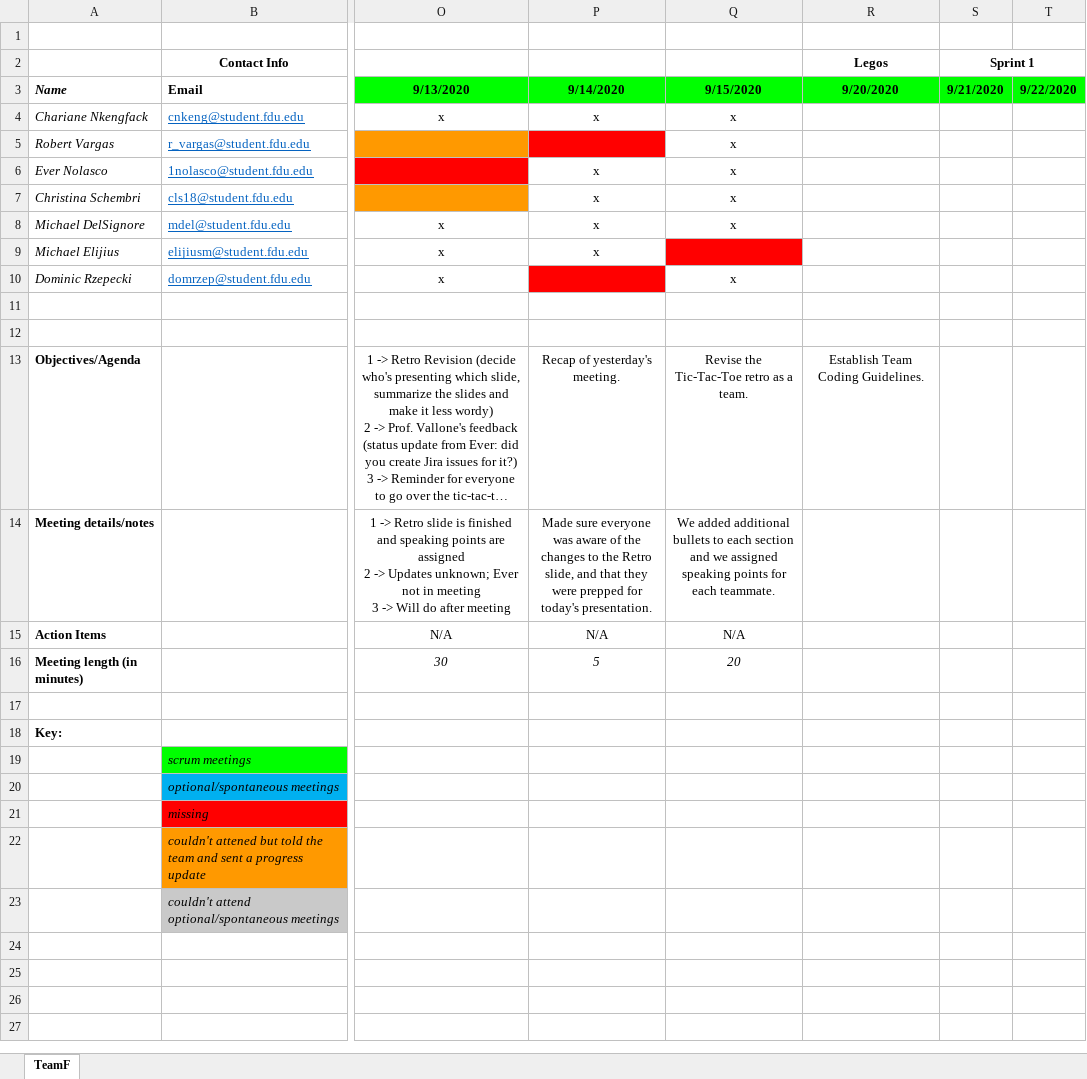
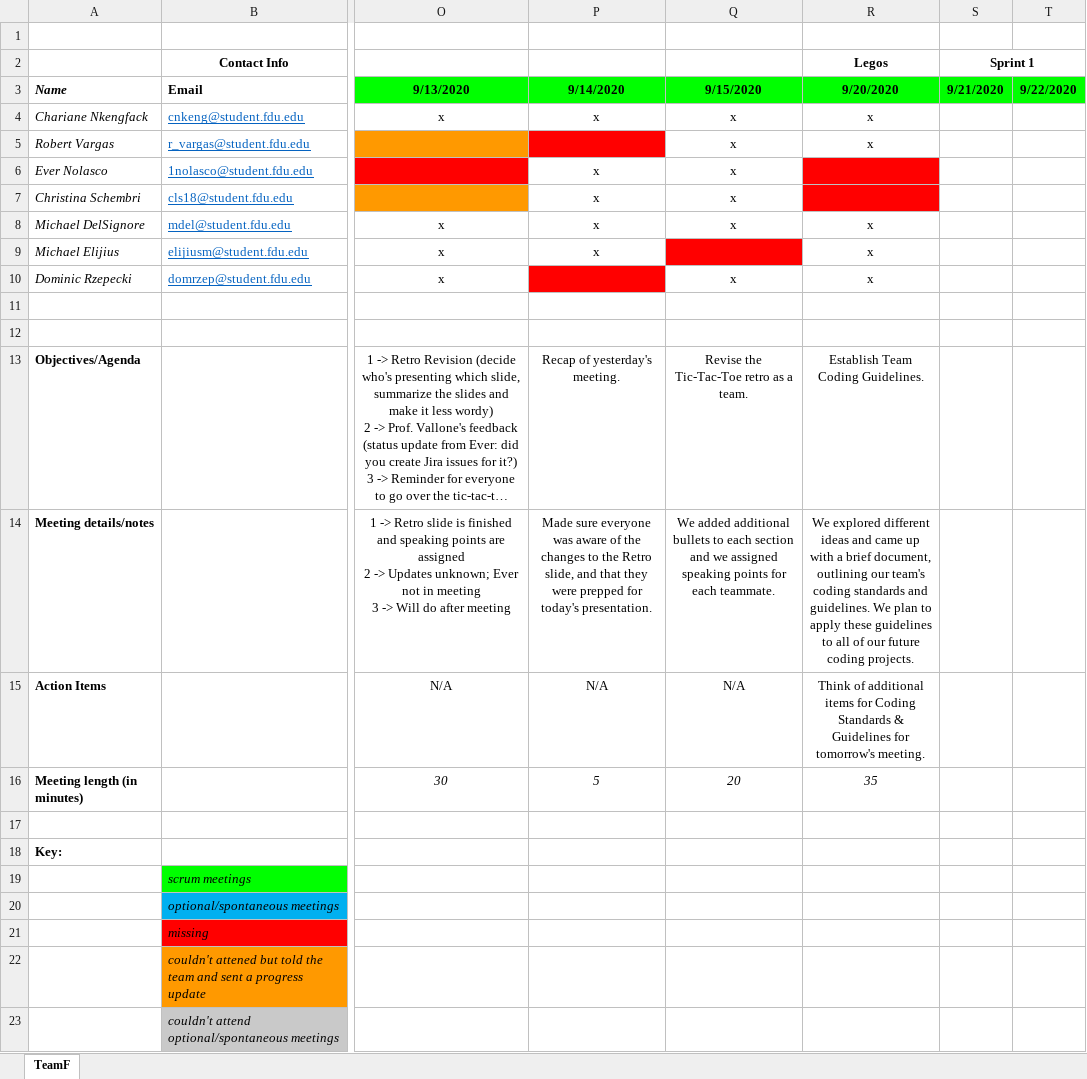
Before and after one commit to teamq20/Software-Design, an Excel workbook: Artifacts/Team Meeting Log.xlsx, sheet TeamF, drawn as a sheet; only a part is shown, gaps mark what is left out; long unchanged cells end in …; values as stored, in another font and other column widths than the file's, no borders; the diff names each change by its address in the sheet, - before the commit and + after, or states it on an @@ line.

Commit message:
updated meeting log and added coding standards doc

```diff
--- a/Artifacts/Team Meeting Log.xlsx (sheet TeamF)
+++ b/Artifacts/Team Meeting Log.xlsx (sheet TeamF)
-R4:R5 (9/20/2020): (empty)
+R4:R5 (9/20/2020): x
-R6:R7 fill: none
+R6:R7 fill: #FF0000
-R8:R10 (9/20/2020): (empty)
+R8:R10 (9/20/2020): x
-R14 (9/20/2020): (empty)
+R14 (9/20/2020): We explored different ideas and came up with a brief document, outlining our team's coding standards and guidelines. We plan to apply these guidelines to all of our future coding projects.
-R15 (9/20/2020): (empty)
+R15 (9/20/2020): Think of additional items for Coding Standards & Guidelines for tomorrow's meeting.
-R16 (9/20/2020): (empty)
+R16 (9/20/2020): 35
```
Also changed, not shown: 1 other file.
